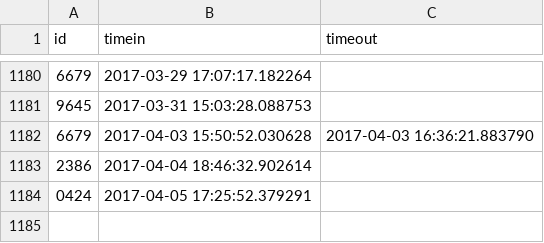
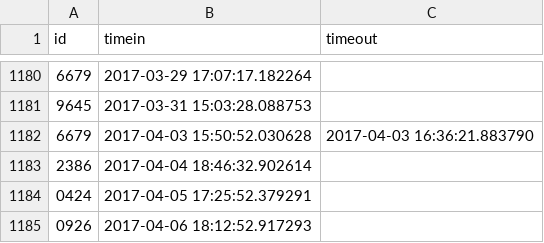
Before and after one commit to Team3128/2016-17-attendance-data, a CSV file: scans.csv, drawn as a sheet; only a part is shown, gaps mark what is left out; the diff names each change by its address in the sheet, - before the commit and + after, or states it on an @@ line.

Commit message:
Added Attendance Data for 2017-04-07

```diff
--- a/scans.csv
+++ b/scans.csv
+row 1185: 0926 | 2017-04-06 18:12:52.917293
```
